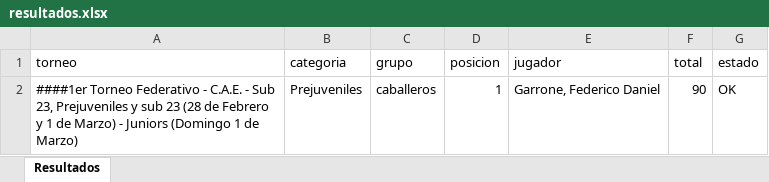
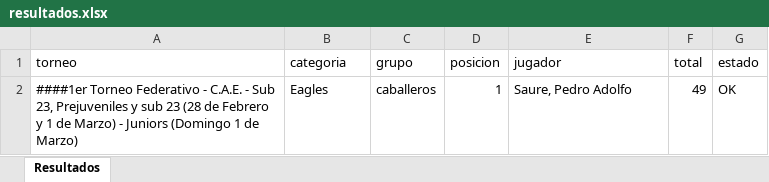
Before and after one commit to enriqueif/resultadosfeg, an Excel workbook: docs/resultados.xlsx, sheet Resultados, drawn as a sheet; values as stored, in another font and other column widths than the file's, no borders; the diff names each change by its address in the sheet, - before the commit and + after, or states it on an @@ line.

Commit message:
Update resultados - 2026-02-25 22:03:52

```diff
--- a/docs/resultados.xlsx (sheet Resultados)
+++ b/docs/resultados.xlsx (sheet Resultados)
-B2 (categoria): Prejuveniles
+B2 (categoria): Eagles
-E2 (jugador): Garrone, Federico Daniel
+E2 (jugador): Saure, Pedro Adolfo
-F2 (total): 90
+F2 (total): 49
```
Also changed, not shown: 2 other files.
